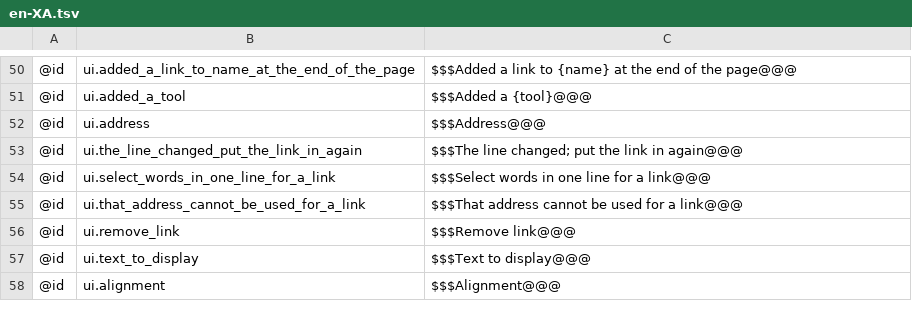
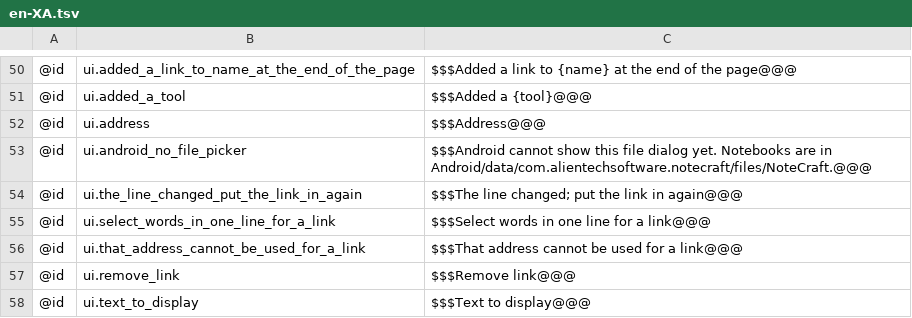
Before and after one commit to AlienTechSoftware/notecraft, a TSV file: i18n/en-XA.tsv, drawn as a sheet; only a part is shown, gaps mark what is left out; the shorter side is filled out with more unchanged rows; the diff names each change by its address in the sheet, - before the commit and + after, or states it on an @@ line.

```diff
--- a/i18n/en-XA.tsv
+++ b/i18n/en-XA.tsv
+row 53: @id | ui.android_no_file_picker | $$$Android cannot show this file dialog yet. Notebooks are in Android/data/com.alientechsoftware.notecraft/files/NoteCraft.@@@
```
Also changed, not shown: i18n/ar-XB.tsv, i18n/en.tsv, 38 other files.
